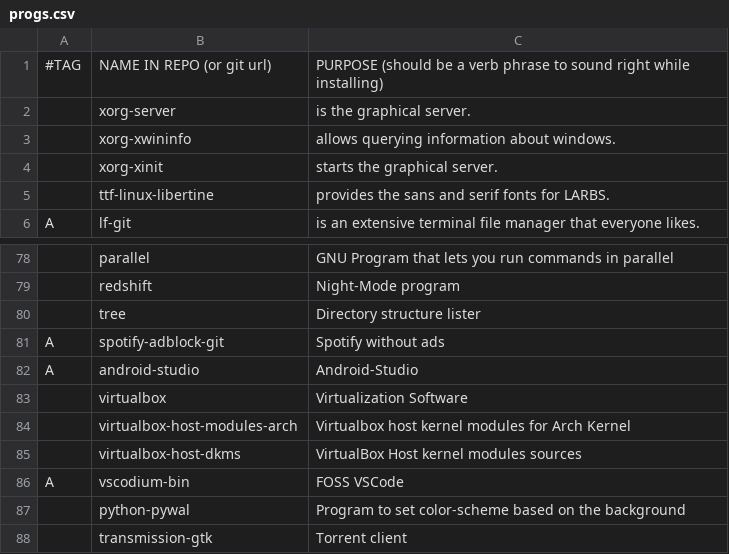
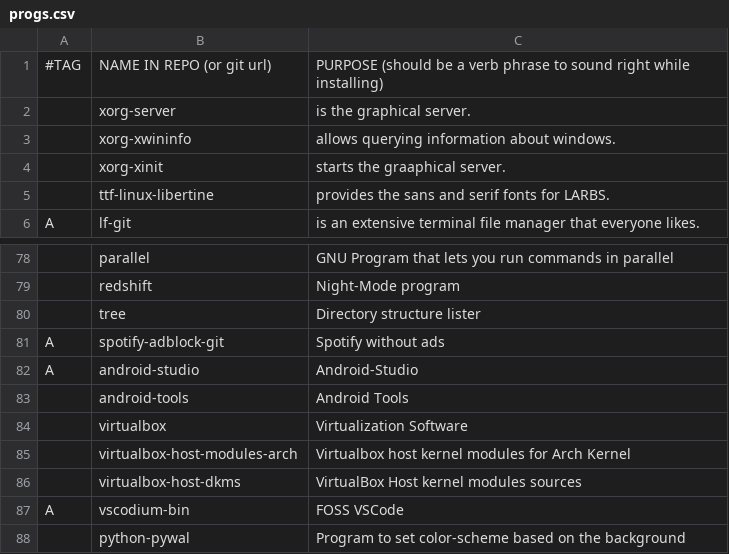
Before and after one commit to Cloufish/LARBS, a CSV file: progs.csv, drawn as a sheet; only a part is shown, gaps mark what is left out; the shorter side is filled out with more unchanged rows.

Commit message:
Update progs.csv

```diff
--- a/progs.csv
+++ b/progs.csv
@@ -3,3 +3,3 @@
 ,xorg-xwininfo,"allows querying information about windows."
-,xorg-xinit,"starts the graphical server."
+,xorg-xinit,"starts the graaphical server."
 ,ttf-linux-libertine,"provides the sans and serif fonts for LARBS."
@@ -82,2 +82,3 @@ A,spotify-adblock-git,"Spotify without ads"
 A,android-studio,"Android-Studio"
+,android-tools,"Android Tools"
 ,virtualbox,"Virtualization Software"
```
